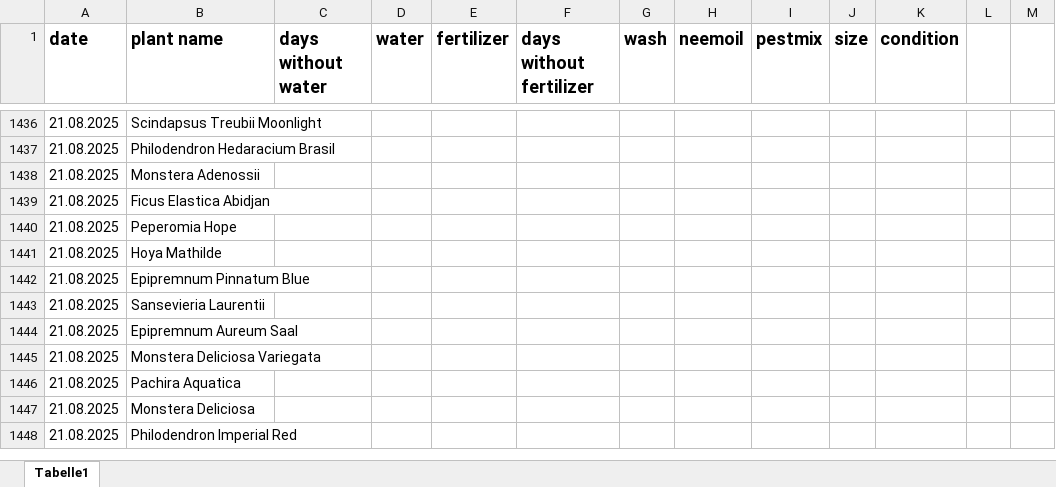
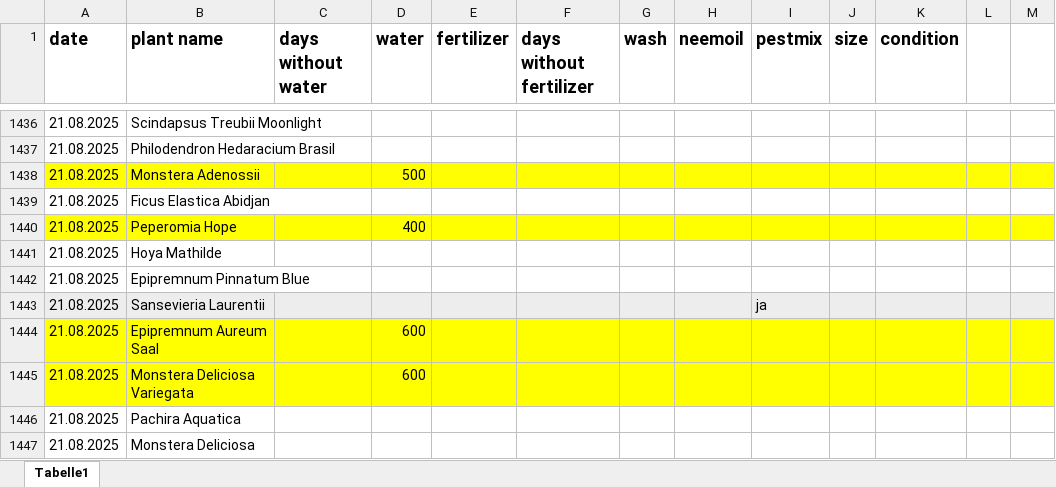
Before and after one commit to Iakithega/blumn, an Excel workbook: data/blumen_data.xlsx, sheet Tabelle1, drawn as a sheet; only a part is shown, gaps mark what is left out; the shorter side is filled out with more unchanged rows; values as stored, in another font and other column widths than the file's, no borders; the diff covers the shown part only; the diff names each change by its address in the sheet, - before the commit and + after, or states it on an @@ line.

```diff
--- a/data/blumen_data.xlsx (sheet Tabelle1)
+++ b/data/blumen_data.xlsx (sheet Tabelle1)
-A1438:M1438 fill: none
+A1438:M1438 fill: #FFFF00
-D1438 (water): (empty)
+D1438 (water): 500
-A1440:M1440 fill: none
+A1440:M1440 fill: #FFFF00
-D1440 (water): (empty)
+D1440 (water): 400
-A1443:M1443 fill: none
+A1443:M1443 fill: #EDEDED
-I1443 (pestmix): (empty)
+I1443 (pestmix): ja
-A1444:M1445 fill: none
+A1444:M1445 fill: #FFFF00
-D1444:D1445 (water): (empty)
+D1444:D1445 (water): 600
```
Also changed, not shown: 51 added rows elsewhere in this sheet.
